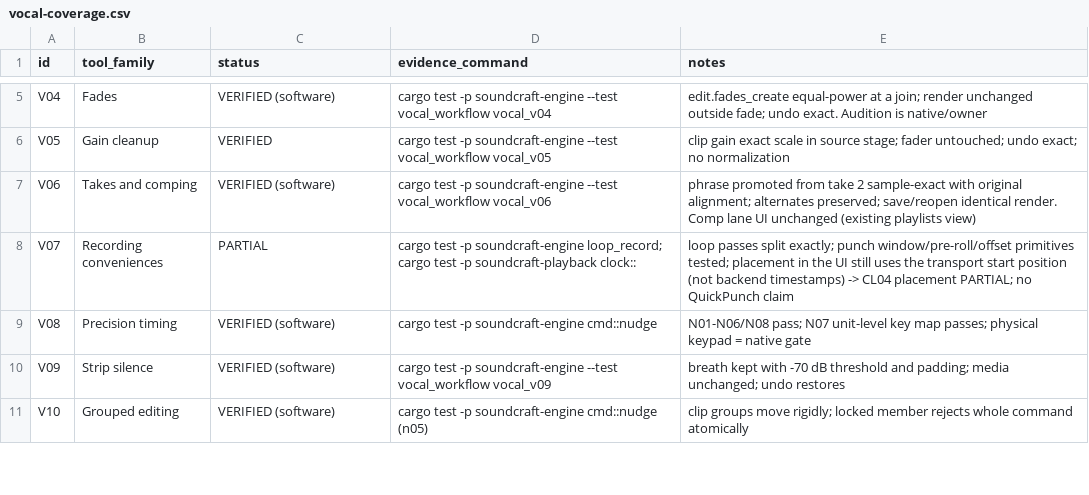
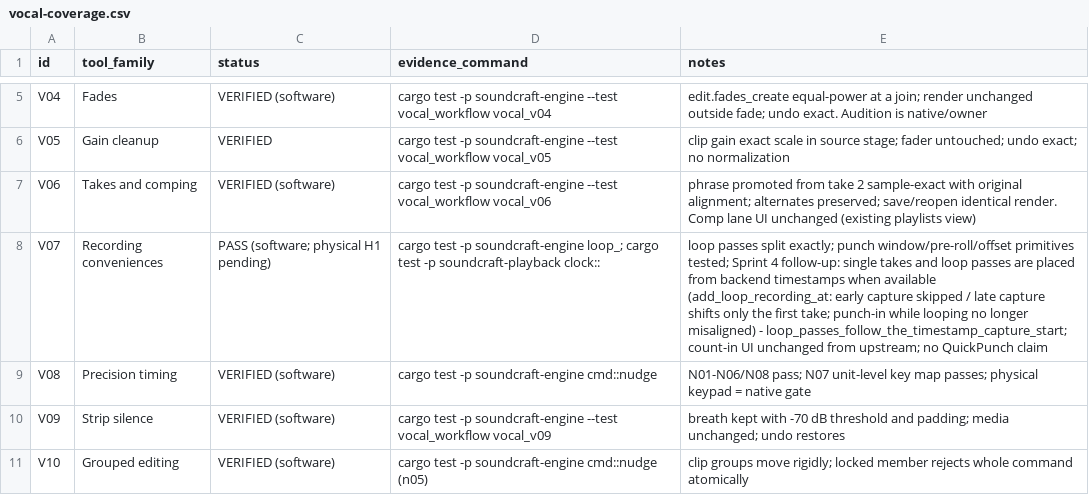
Before and after one commit to soundwave-machine-learning/SML-Pro-Tools, a CSV file: docs/evidence/sprint_02/vocal-coverage.csv, drawn as a sheet; only a part is shown, gaps mark what is left out.

```diff
--- a/docs/evidence/sprint_02/vocal-coverage.csv
+++ b/docs/evidence/sprint_02/vocal-coverage.csv
@@ -7,3 +7,3 @@ V05,Gain cleanup,VERIFIED,cargo test -p soundcraft-engine --test vocal_workflow
 V06,Takes and comping,VERIFIED (software),cargo test -p soundcraft-engine --test vocal_workflow vocal_v06,phrase promoted from take 2 sample-exact with original alignment; alternates preserved; save/reopen identical render. Comp lane UI unchanged (existing playlists view)
-V07,Recording conveniences,PARTIAL,cargo test -p soundcraft-engine loop_record; cargo test -p soundcraft-playback clock::,loop passes split exactly; punch window/pre-roll/offset primitives tested; placement in the UI still uses the transport start position (not backend timestamps) -> CL04 placement PARTIAL; no QuickPunch claim
+V07,Recording conveniences,PASS (software; physical H1 pending),cargo test -p soundcraft-engine loop_; cargo test -p soundcraft-playback clock::,loop passes split exactly; punch window/pre-roll/offset primitives tested; Sprint 4 follow-up: single takes and loop passes are placed from backend timestamps when available (add_loop_recording_at: early capture skipped / late capture shifts only the first take; punch-in while looping no longer misaligned) - loop_passes_follow_the_timestamp_capture_start; count-in UI unchanged from upstream; no QuickPunch claim
 V08,Precision timing,VERIFIED (software),cargo test -p soundcraft-engine cmd::nudge,N01-N06/N08 pass; N07 unit-level key map passes; physical keypad = native gate
```
Also changed, not shown: 10 other files.
